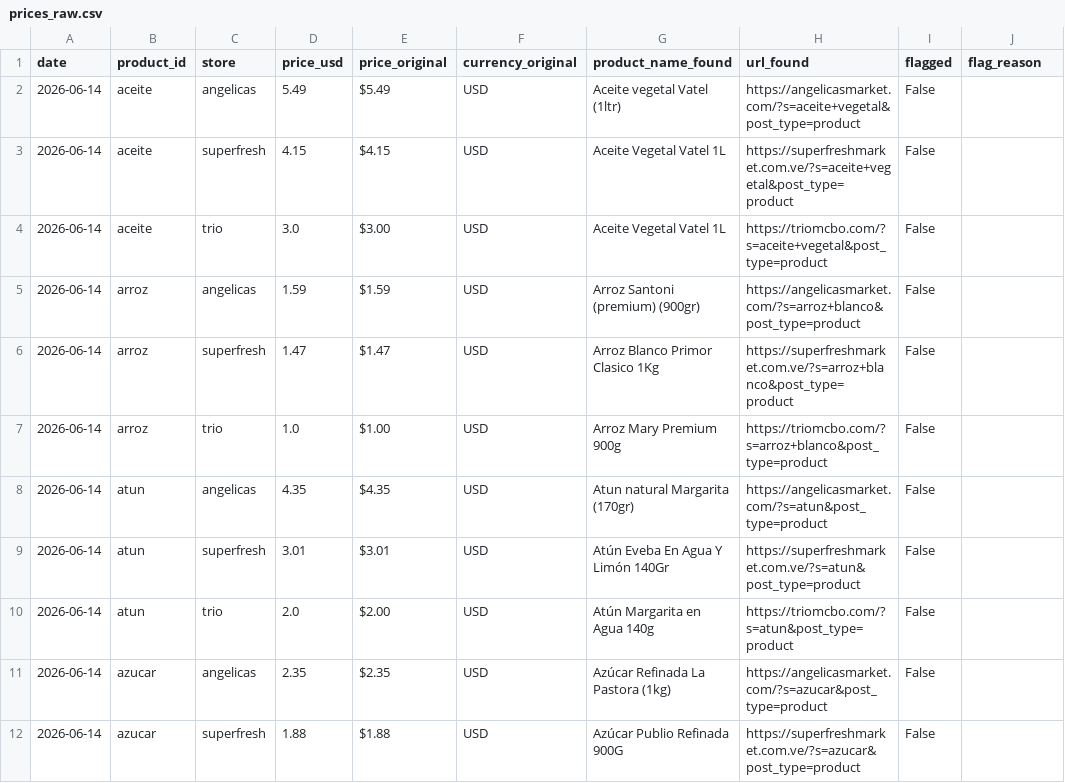
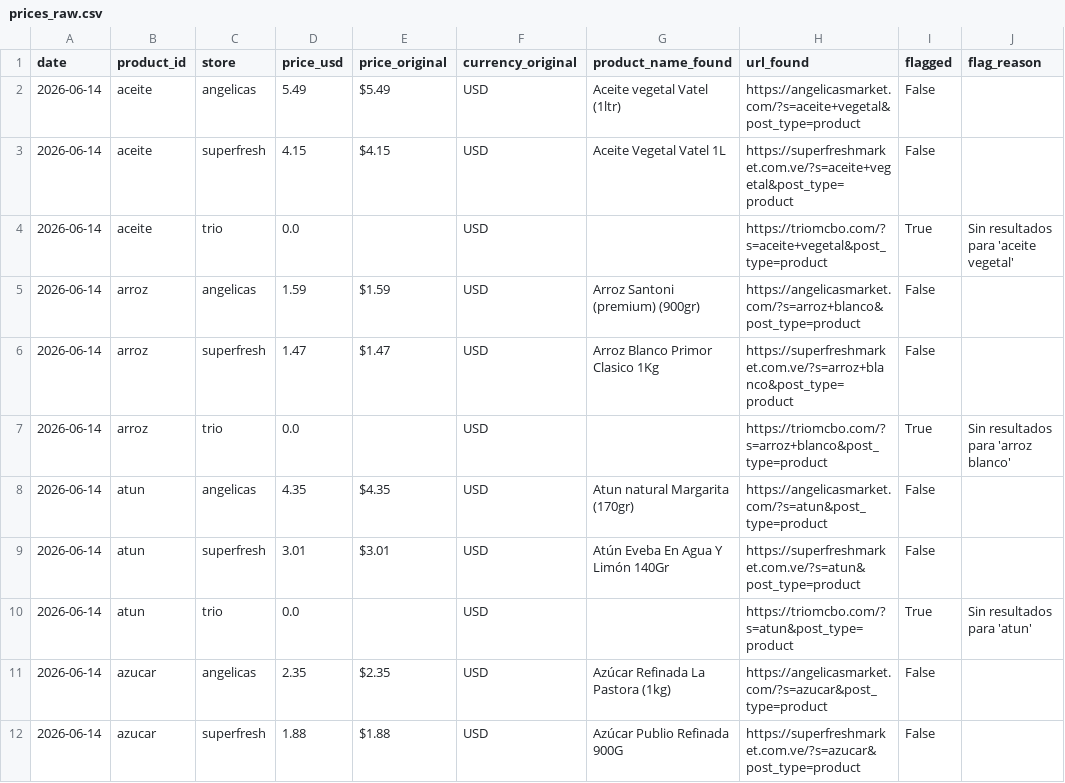
Before and after one commit to claudio-mirandino/canasta-vzla, a CSV file: docs/data/maracaibo/prices_raw.csv, drawn as a sheet; only a part is shown; the diff covers the shown part only.

```diff
--- a/docs/data/maracaibo/prices_raw.csv
+++ b/docs/data/maracaibo/prices_raw.csv
@@ -3,9 +3,9 @@ date,product_id,store,price_usd,price_original,currency_original,product_name_fo
 2026-06-14,aceite,superfresh,4.15,$4.15,USD,Aceite Vegetal Vatel 1L,https://superfreshmarket.com.ve/?s=aceite+vegetal&post_type=product,False,
-2026-06-14,aceite,trio,3.0,$3.00,USD,Aceite Vegetal Vatel 1L,https://triomcbo.com/?s=aceite+vegetal&post_type=product,False,
+2026-06-14,aceite,trio,0.0,,USD,,https://triomcbo.com/?s=aceite+vegetal&post_type=product,True,Sin resultados para 'aceite vegetal'
 2026-06-14,arroz,angelicas,1.59,$1.59,USD,Arroz Santoni (premium) (900gr),https://angelicasmarket.com/?s=arroz+blanco&post_type=product,False,
 2026-06-14,arroz,superfresh,1.47,$1.47,USD,Arroz Blanco Primor Clasico 1Kg,https://superfreshmarket.com.ve/?s=arroz+blanco&post_type=product,False,
-2026-06-14,arroz,trio,1.0,$1.00,USD,Arroz Mary Premium 900g,https://triomcbo.com/?s=arroz+blanco&post_type=product,False,
+2026-06-14,arroz,trio,0.0,,USD,,https://triomcbo.com/?s=arroz+blanco&post_type=product,True,Sin resultados para 'arroz blanco'
 2026-06-14,atun,angelicas,4.35,$4.35,USD,Atun natural Margarita (170gr),https://angelicasmarket.com/?s=atun&post_type=product,False,
 2026-06-14,atun,superfresh,3.01,$3.01,USD,Atún Eveba En Agua Y Limón 140Gr,https://superfreshmarket.com.ve/?s=atun&post_type=product,False,
-2026-06-14,atun,trio,2.0,$2.00,USD,Atún Margarita en Agua 140g,https://triomcbo.com/?s=atun&post_type=product,False,
+2026-06-14,atun,trio,0.0,,USD,,https://triomcbo.com/?s=atun&post_type=product,True,Sin resultados para 'atun'
 2026-06-14,azucar,angelicas,2.35,$2.35,USD,Azúcar Refinada La Pastora (1kg),https://angelicasmarket.com/?s=azucar&post_type=product,False,
```
Also changed, not shown: 73 edited cells elsewhere in this file, 14 other files.
